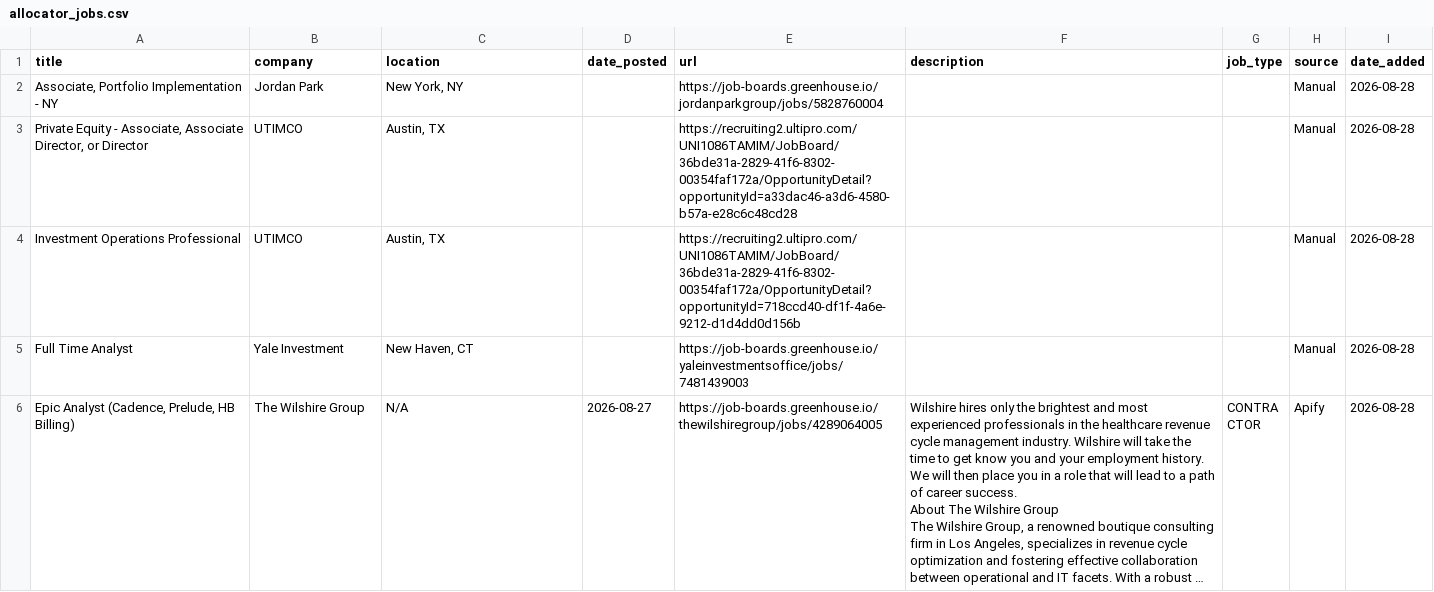
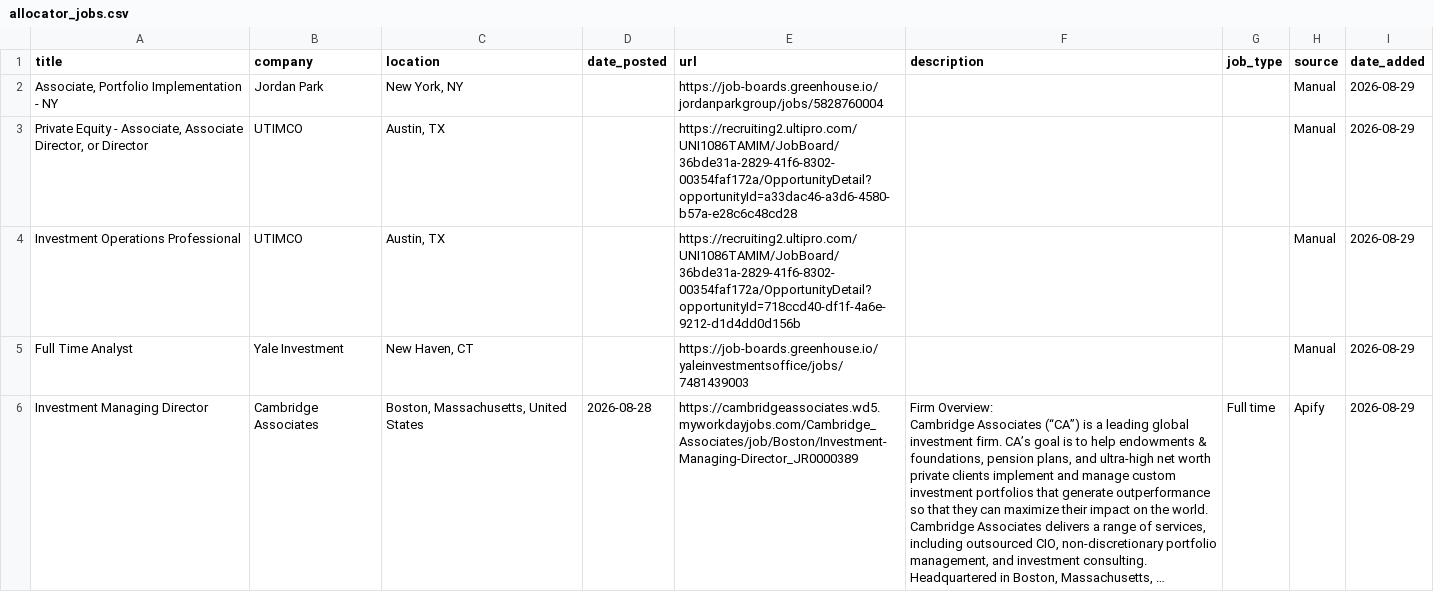
Before and after one commit to kamitchell588/allocator-jobs, a CSV file: allocator_jobs.csv, drawn as a sheet; only a part is shown; the shorter side is filled out with more unchanged rows; the diff covers the shown part only.

```diff
--- a/allocator_jobs.csv
+++ b/allocator_jobs.csv
@@ -1,5 +1,9 @@
 title,company,location,date_posted,url,description,job_type,source,date_added
-"Associate, Portfolio Implementation - NY",Jordan Park,"New York, NY",,https://job-boards.greenhouse.io/jordanparkgroup/jobs/5828760004,,,Manual,2026-08-28
-"Private Equity - Associate, Associate Director, or Director",UTIMCO,"Austin, TX",,https://recruiting2.ultipro.com/UNI1086TAMIM/JobBoard/36bde31a-2829-41f6-8302-00354faf172a/OpportunityDetail?opportunityId=a33dac46-a3d6-4580-b57a-e28c6c48cd28,,,Manual,2026-08-28
-Investment Operations Professional,UTIMCO,"Austin, TX",,https://recruiting2.ultipro.com/UNI1086TAMIM/JobBoard/36bde31a-2829-41f6-8302-00354faf172a/OpportunityDetail?opportunityId=718ccd40-df1f-4a6e-9212-d1d4dd0d156b,,,Manual,2026-08-28
-Full Time Analyst,Yale Investment,"New Haven, CT",,https://job-boards.greenhouse.io/yaleinvestmentsoffice/jobs/7481439003,,,Manual,2026-08-28
+"Associate, Portfolio Implementation - NY",Jordan Park,"New York, NY",,https://job-boards.greenhouse.io/jordanparkgroup/jobs/5828760004,,,Manual,2026-08-29
+"Private Equity - Associate, Associate Director, or Director",UTIMCO,"Austin, TX",,https://recruiting2.ultipro.com/UNI1086TAMIM/JobBoard/36bde31a-2829-41f6-8302-00354faf172a/OpportunityDetail?opportunityId=a33dac46-a3d6-4580-b57a-e28c6c48cd28,,,Manual,2026-08-29
+Investment Operations Professional,UTIMCO,"Austin, TX",,https://recruiting2.ultipro.com/UNI1086TAMIM/JobBoard/36bde31a-2829-41f6-8302-00354faf172a/OpportunityDetail?opportunityId=718ccd40-df1f-4a6e-9212-d1d4dd0d156b,,,Manual,2026-08-29
+Full Time Analyst,Yale Investment,"New Haven, CT",,https://job-boards.greenhouse.io/yaleinvestmentsoffice/jobs/7481439003,,,Manual,2026-08-29
+Investment Managing Director,Cambridge Associates,"Boston, Massachusetts, United States",2026-08-28,https://cambridgeassociates.wd5.myworkdayjobs.com/Cambridge_Associates/job/Boston/Investment-Managing-Director_JR0000389,"Firm Overview:
+Cambridge Associates (“CA”) is a leading global investment firm. CA’s goal is to help endowments & foundations, pension plans, and ultra-high net worth private clients implement and manage custom investment portfolios that generate outperformance so that they can maximize their impact on the world. Cambridge Associates delivers a range of services, including outsourced CIO, non-discretionary portfolio management, and investment consulting.
+
+Headquartered in Boston, Massachusetts, …",Full time,Apify,2026-08-29
```
Also changed, not shown: 6 added rows, 13 removed rows and 15 edited cells elsewhere in this file, 2 other files.
